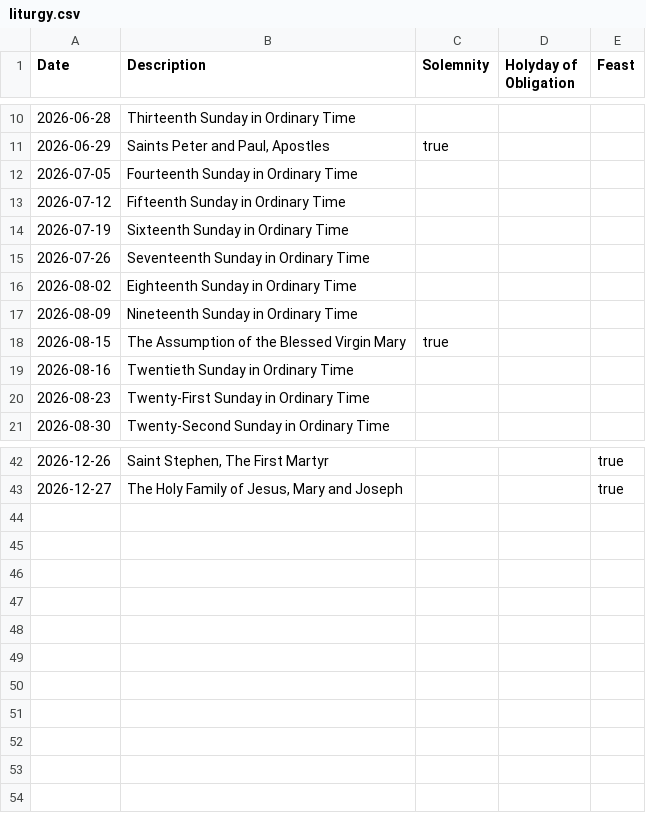
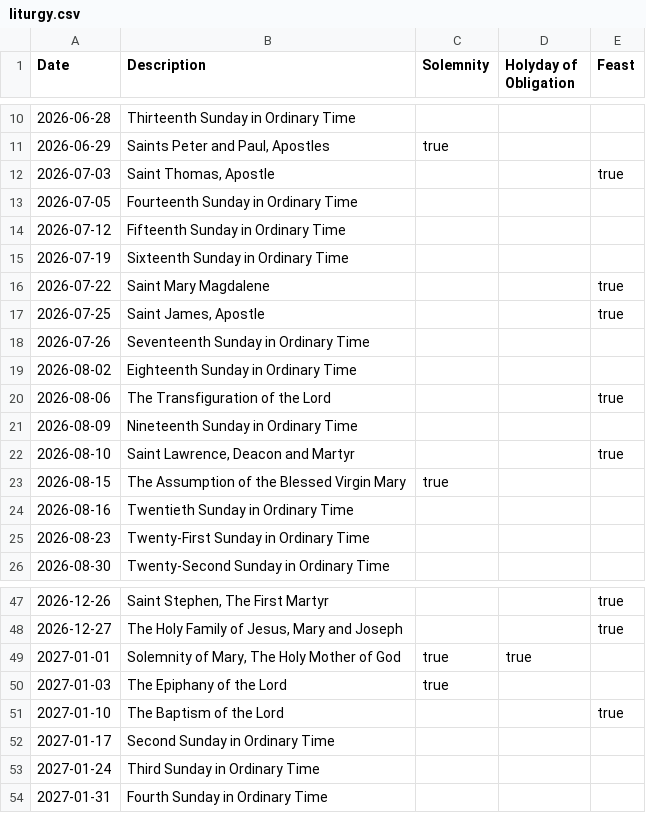
Before and after one commit to steve4650/davisgroup.uk, a CSV file: liturgical/liturgy.csv, drawn as a sheet; only a part is shown, gaps mark what is left out; the diff names each change by its address in the sheet, - before the commit and + after, or states it on an @@ line.

Commit message:
Liturgical calendar updates

```diff
--- a/liturgical/liturgy.csv
+++ b/liturgical/liturgy.csv
+row 12: 2026-07-03 | Saint Thomas, Apostle |  |  | true
+row 16: 2026-07-22 | Saint Mary Magdalene |  |  | true
+row 17: 2026-07-25 | Saint James, Apostle |  |  | true
+row 20: 2026-08-06 | The Transfiguration of the Lord |  |  | true
+row 22: 2026-08-10 | Saint Lawrence, Deacon and Martyr |  |  | true
+row 49: 2027-01-01 | Solemnity of Mary, The Holy Mother of God | true | true
+row 50: 2027-01-03 | The Epiphany of the Lord | true
+row 51: 2027-01-10 | The Baptism of the Lord |  |  | true
+row 52: 2027-01-17 | Second Sunday in Ordinary Time
+row 53: 2027-01-24 | Third Sunday in Ordinary Time
+row 54: 2027-01-31 | Fourth Sunday in Ordinary Time
```
Also changed, not shown: 11 other files.
